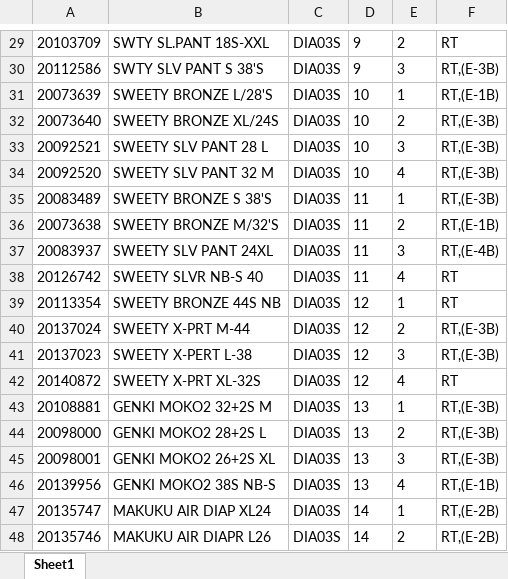
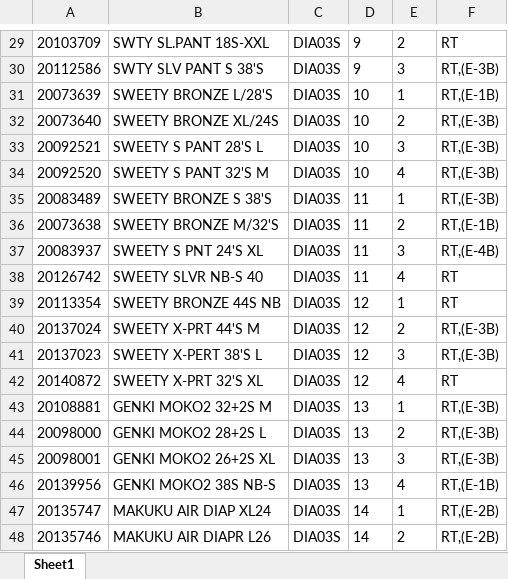
Before and after one commit to Rustandi07/listing, an Excel workbook: DIA03S.xlsx, sheet Sheet1, drawn as a sheet; only a part is shown, gaps mark what is left out; values as stored, in another font and other column widths than the file's, no borders; the diff covers the shown part only; the diff names each change by its address in the sheet, - before the commit and + after, or states it on an @@ line.

```diff
--- a/DIA03S.xlsx (sheet Sheet1)
+++ b/DIA03S.xlsx (sheet Sheet1)
-B33: SWEETY SLV PANT 28 L
+B33: SWEETY S PANT 28'S L
-B34: SWEETY SLV PANT 32 M
+B34: SWEETY S PANT 32'S M
-B37: SWEETY SLV PANT 24XL
+B37: SWEETY S PNT 24'S XL
-B40: SWEETY X-PRT M-44
+B40: SWEETY X-PRT 44'S M
-B41: SWEETY X-PERT L-38
+B41: SWEETY X-PERT 38'S L
-B42: SWEETY X-PRT XL-32S
+B42: SWEETY X-PRT 32'S XL
```
Also changed, not shown: 12 edited cells elsewhere in this sheet.
